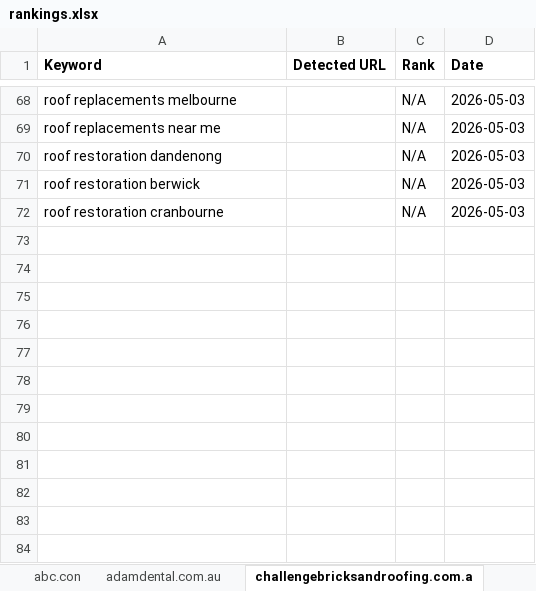
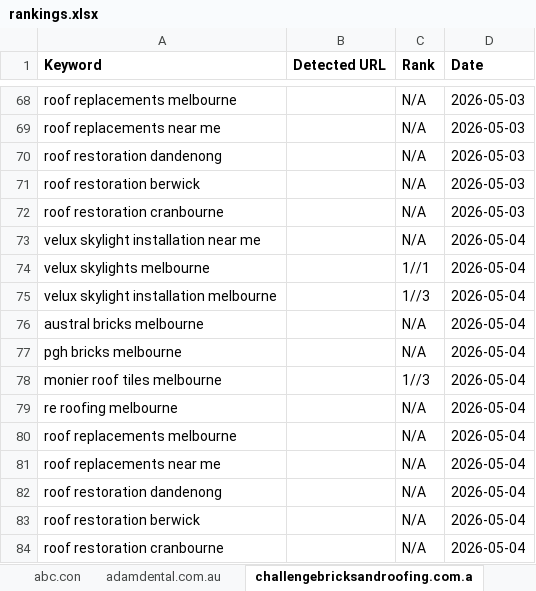
Before and after one commit to rameshmhk/google-position-tracker, an Excel workbook: backend/rankings.xlsx, sheet challengebricksandroofing.com.a, drawn as a sheet; only a part is shown, gaps mark what is left out; values as stored, in another font and other column widths than the file's, no borders; the diff names each change by its address in the sheet, - before the commit and + after, or states it on an @@ line.

```diff
--- a/backend/rankings.xlsx (sheet challengebricksandroofing.com.a)
+++ b/backend/rankings.xlsx (sheet challengebricksandroofing.com.a)
+row 73: velux skylight installation near me |  | N/A | 2026-05-04
+row 74: velux skylights melbourne |  | 1//1 | 2026-05-04
+row 75: velux skylight installation melbourne |  | 1//3 | 2026-05-04
+row 76: austral bricks melbourne |  | N/A | 2026-05-04
+row 77: pgh bricks melbourne |  | N/A | 2026-05-04
+row 78: monier roof tiles melbourne |  | 1//3 | 2026-05-04
+row 79: re roofing melbourne |  | N/A | 2026-05-04
+row 80: roof replacements melbourne |  | N/A | 2026-05-04
+row 81: roof replacements near me |  | N/A | 2026-05-04
+row 82: roof restoration dandenong |  | N/A | 2026-05-04
+row 83: roof restoration berwick |  | N/A | 2026-05-04
+row 84: roof restoration cranbourne |  | N/A | 2026-05-04
```
Also changed, not shown: 46 other files.
